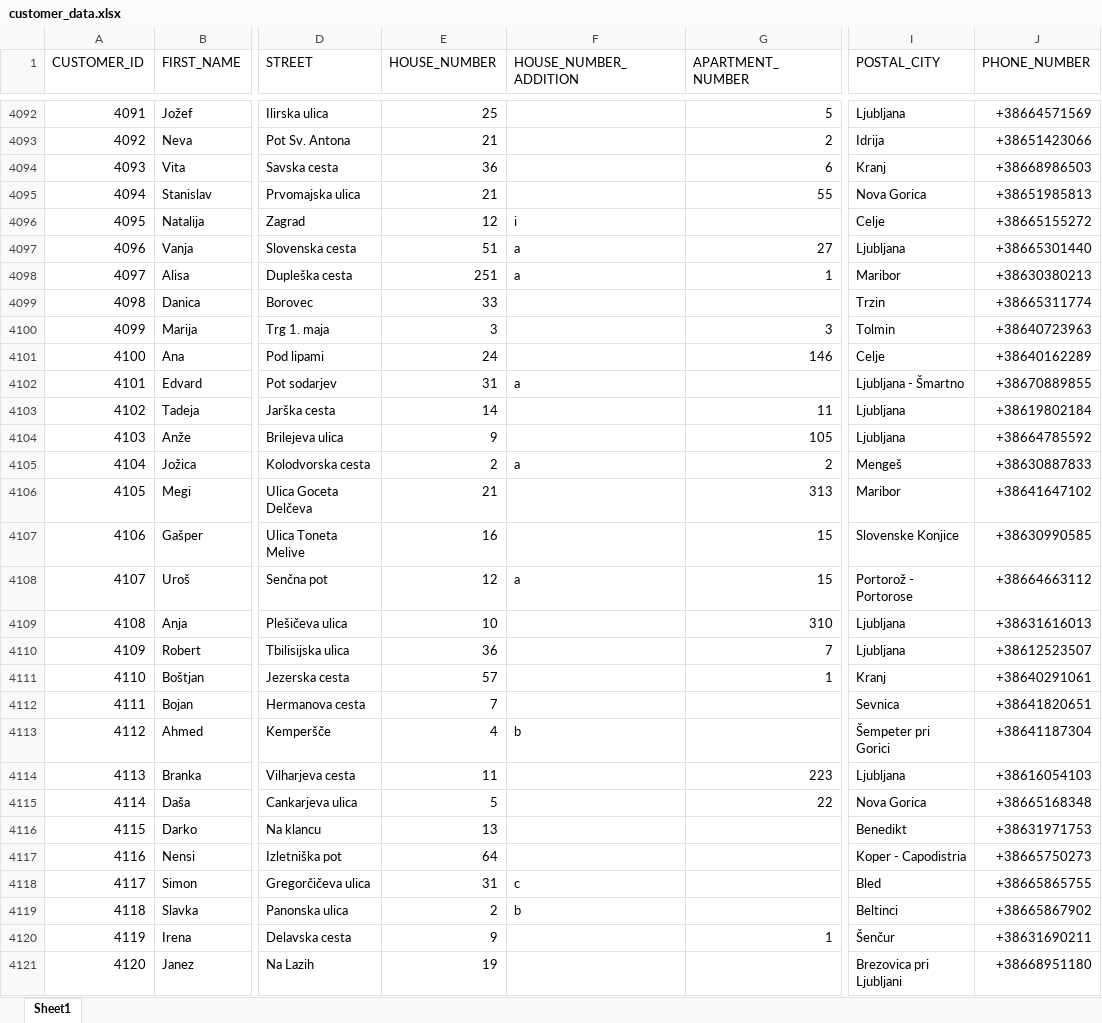
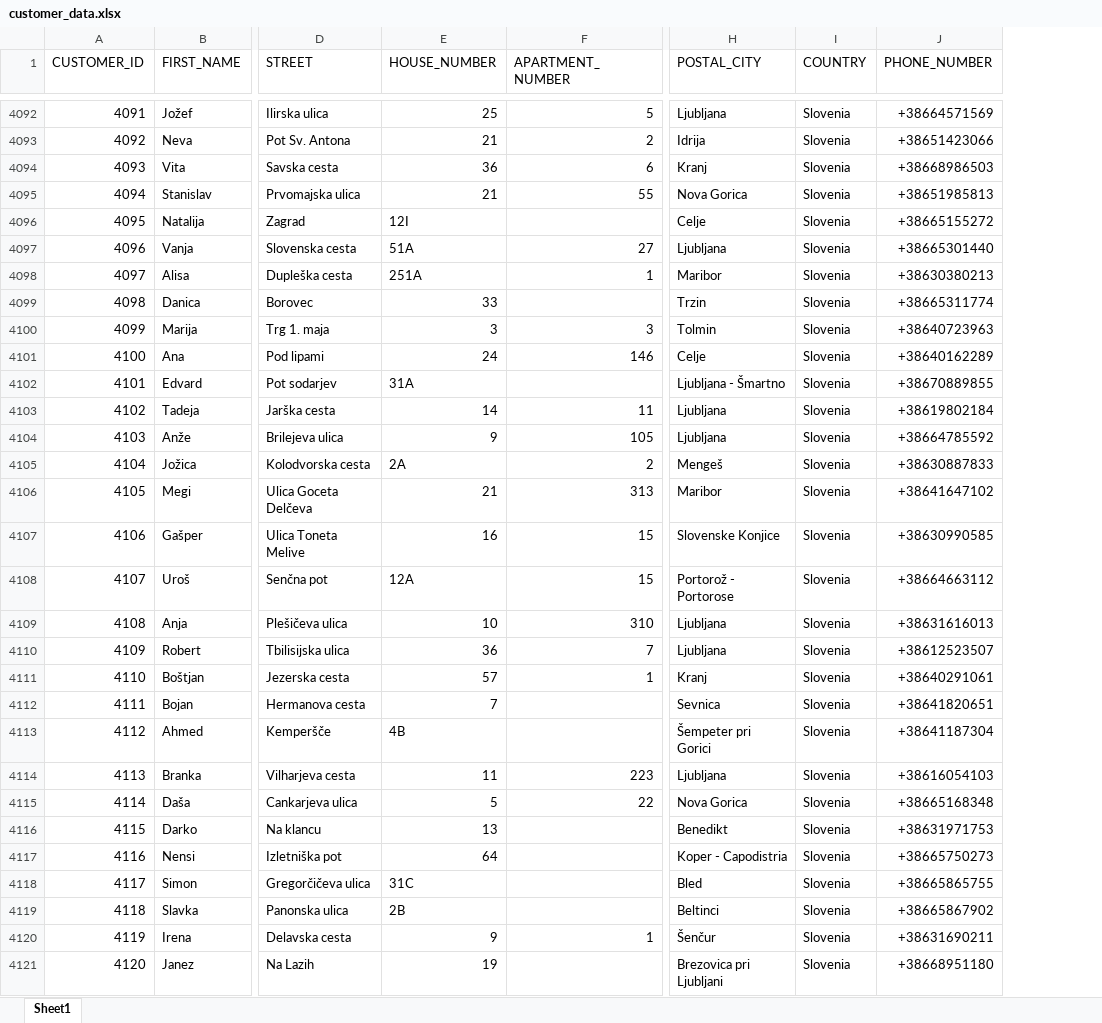
Before and after one commit to Asajt/customer_data_cleanup, an Excel workbook: src/processed_data/customer_data.xlsx, sheet Sheet1, drawn as a sheet; only a part is shown, gaps mark what is left out; values as stored, in another font and other column widths than the file's, no cell formats; removed rows and columns are numbered as before the commit, all else as after; the diff covers the shown part only; the diff names each change by its address in the sheet, - before the commit and + after, or states it on an @@ line.

```diff
--- a/src/processed_data/customer_data.xlsx (sheet Sheet1)
+++ b/src/processed_data/customer_data.xlsx (sheet Sheet1)
-column F (HOUSE_NUMBER_ADDITION), rows 4096-4119: i | a | a |  |  |  | a |  |  | a |  |  | a |  |  |  |  | b |  |  |  |  | c | b
+column I (COUNTRY), rows 4092-4121: all Slovenia
-E4096 (HOUSE_NUMBER): 12
+E4096 (HOUSE_NUMBER): 12I
-E4097 (HOUSE_NUMBER): 51
+E4097 (HOUSE_NUMBER): 51A
-E4098 (HOUSE_NUMBER): 251
+E4098 (HOUSE_NUMBER): 251A
-E4102 (HOUSE_NUMBER): 31
+E4102 (HOUSE_NUMBER): 31A
-E4105 (HOUSE_NUMBER): 2
+E4105 (HOUSE_NUMBER): 2A
-E4108 (HOUSE_NUMBER): 12
+E4108 (HOUSE_NUMBER): 12A
-E4113 (HOUSE_NUMBER): 4
+E4113 (HOUSE_NUMBER): 4B
-E4118 (HOUSE_NUMBER): 31
+E4118 (HOUSE_NUMBER): 31C
-E4119 (HOUSE_NUMBER): 2
+E4119 (HOUSE_NUMBER): 2B
```
Also changed, not shown: 1466 edited cells elsewhere in this sheet, cell formats, src/raw_data/TG_errors.xlsx, 5 other files.
